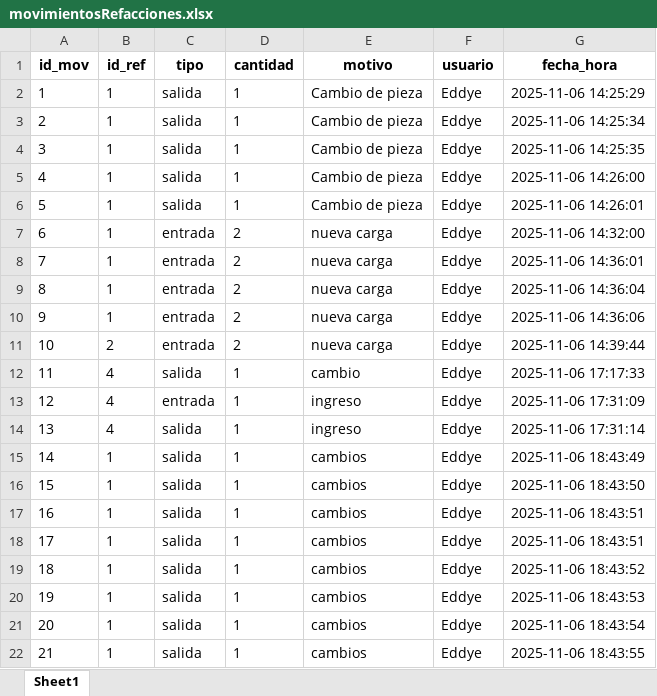
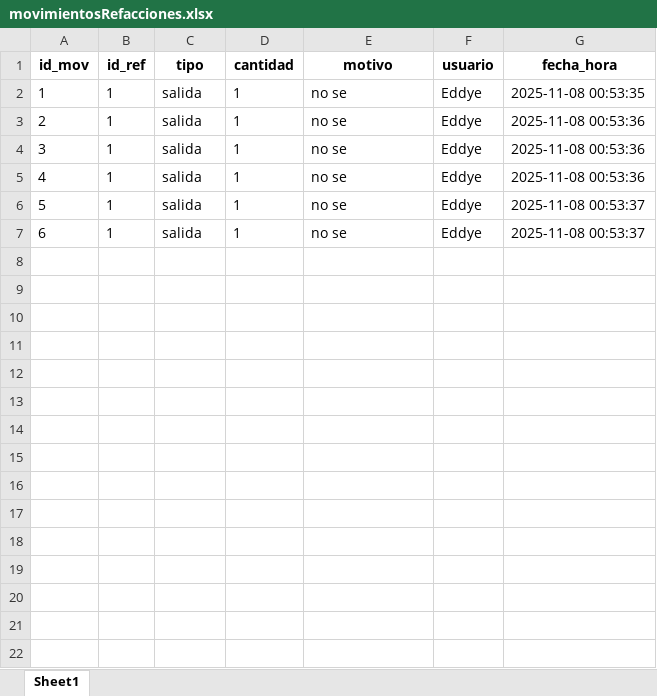
Before and after one commit to joseulloa10272/ProyectoQA, an Excel workbook: data/movimientosRefacciones.xlsx, sheet Sheet1, drawn as a sheet; values as stored, in another font and other column widths than the file's, no borders; removed rows and columns are numbered as before the commit, all else as after; the diff names each change by its address in the sheet, - before the commit and + after, or states it on an @@ line.

```diff
--- a/data/movimientosRefacciones.xlsx (sheet Sheet1)
+++ b/data/movimientosRefacciones.xlsx (sheet Sheet1)
-row 2: 1 | 1 | salida | 1 | Cambio de pieza | Eddye | 2025-11-06 14:25:29
-row 3: 2 | 1 | salida | 1 | Cambio de pieza | Eddye | 2025-11-06 14:25:34
-row 4: 3 | 1 | salida | 1 | Cambio de pieza | Eddye | 2025-11-06 14:25:35
-row 5: 4 | 1 | salida | 1 | Cambio de pieza | Eddye | 2025-11-06 14:26:00
-row 6: 5 | 1 | salida | 1 | Cambio de pieza | Eddye | 2025-11-06 14:26:01
-row 7: 6 | 1 | entrada | 2 | nueva carga | Eddye | 2025-11-06 14:32:00
-row 8: 7 | 1 | entrada | 2 | nueva carga | Eddye | 2025-11-06 14:36:01
-row 9: 8 | 1 | entrada | 2 | nueva carga | Eddye | 2025-11-06 14:36:04
-row 10: 9 | 1 | entrada | 2 | nueva carga | Eddye | 2025-11-06 14:36:06
-row 11: 10 | 2 | entrada | 2 | nueva carga | Eddye | 2025-11-06 14:39:44
-row 12: 11 | 4 | salida | 1 | cambio | Eddye | 2025-11-06 17:17:33
-row 13: 12 | 4 | entrada | 1 | ingreso | Eddye | 2025-11-06 17:31:09
-row 14: 13 | 4 | salida | 1 | ingreso | Eddye | 2025-11-06 17:31:14
-row 15: 14 | 1 | salida | 1 | cambios | Eddye | 2025-11-06 18:43:49
@@ column A (id_mov) renumbered from row 2 down @@
-E2:E4 (motivo): cambios
+E2:E4 (motivo): no se
-G2 (fecha_hora): 2025-11-06 18:43:50
+G2 (fecha_hora): 2025-11-08 00:53:35
-G3:G4 (fecha_hora): 2025-11-06 18:43:51
+G3:G4 (fecha_hora): 2025-11-08 00:53:36
-row 19: 18 | 1 | salida | 1 | cambios | Eddye | 2025-11-06 18:43:52
-E5:E7 (motivo): cambios
+E5:E7 (motivo): no se
-G5 (fecha_hora): 2025-11-06 18:43:53
+G5 (fecha_hora): 2025-11-08 00:53:36
-G6 (fecha_hora): 2025-11-06 18:43:54
+G6 (fecha_hora): 2025-11-08 00:53:37
-G7 (fecha_hora): 2025-11-06 18:43:55
+G7 (fecha_hora): 2025-11-08 00:53:37
```
Also changed, not shown: data/actas.xlsx, data/activos.xlsx, 23 other files.
